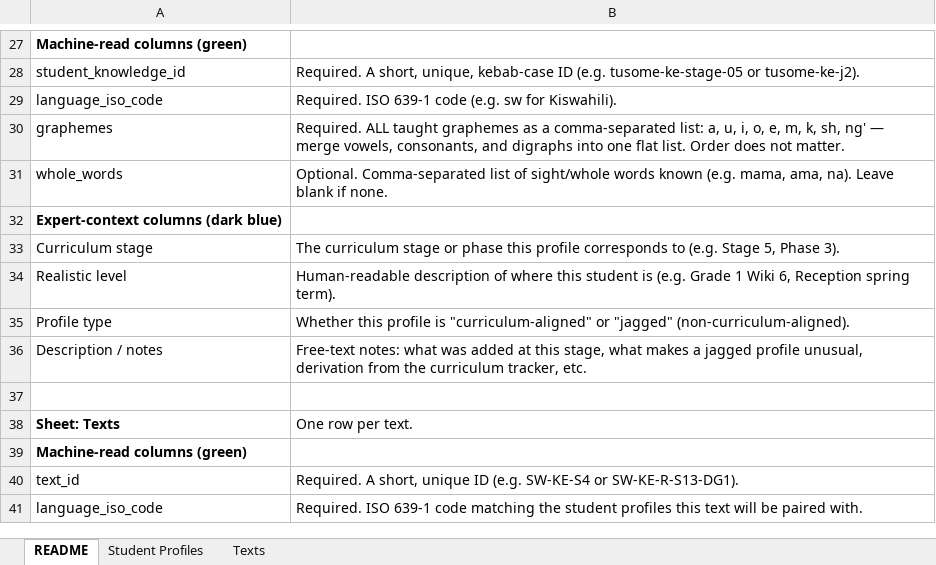
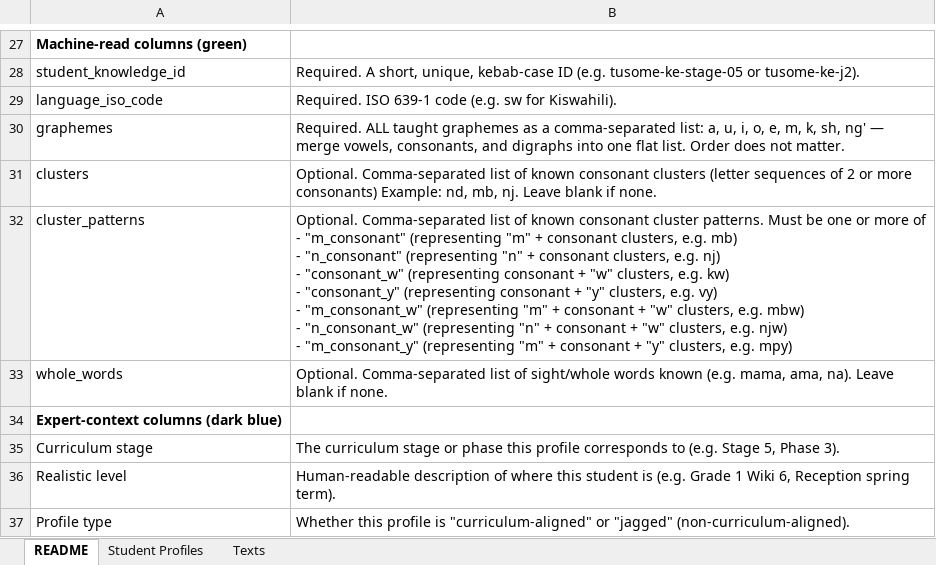
Before and after one commit to Fab-Inc/qa-benchmarks-monorepo, an Excel workbook: benchmarks/phonics_benchmark/data/kiswahili/templates/benchmark_data_template_kiswahili.xlsx, sheet README, drawn as a sheet; only a part is shown, gaps mark what is left out; the shorter side is filled out with more unchanged rows; values as stored, in another font and other column widths than the file's, no borders; ↵ is a line break in a cell; the diff names each change by its address in the sheet, - before the commit and + after, or states it on an @@ line.

Commit message:
update kiswahili data entry template with clusters and cluster patterns, and allowed cluster pattern labels

```diff
--- a/benchmarks/phonics_benchmark/data/kiswahili/templates/benchmark_data_template_kiswahili.xlsx (sheet README)
+++ b/benchmarks/phonics_benchmark/data/kiswahili/templates/benchmark_data_template_kiswahili.xlsx (sheet README)
+row 31: clusters | Optional. Comma-separated list of known consonant clusters (letter sequences of 2 or more consonants) Example: nd, mb, nj. Leave blank if none.
+row 32: cluster_patterns | Optional. Comma-separated list of known consonant cluster patterns. Must be one or more of ↵ - "m_consonant" (representing "m" + consonant clusters, e.g. mb) ↵ - "n_consonant" (representing "n" + consonant clusters, e.g. nj) ↵ - "consonant_w" (representing consonant + "w" clusters, e.g. kw) ↵ - "consonant_y" (representing consonant + "y" clusters, e.g. vy) ↵ - "m_consonant_w" (representing "m" + consonant + "w" clusters, e.g. mbw) ↵ - "n_consonant_w" (representing "n" + consonant + "w" clusters, e.g. njw) ↵ - "m_consonant_y" (representing "m" + consonant + "y" clusters, e.g. mpy)
```
Also changed, not shown: sheet Student Profiles, sheet Texts, 1 other file.
